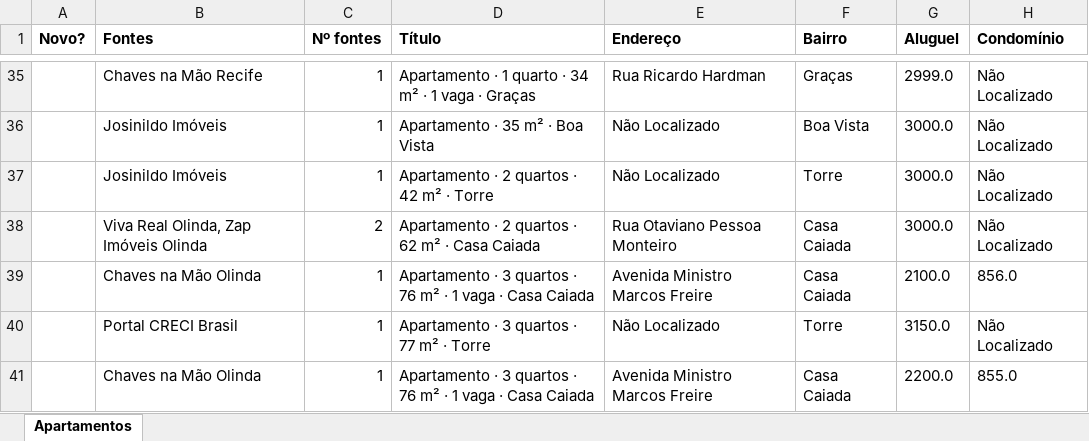
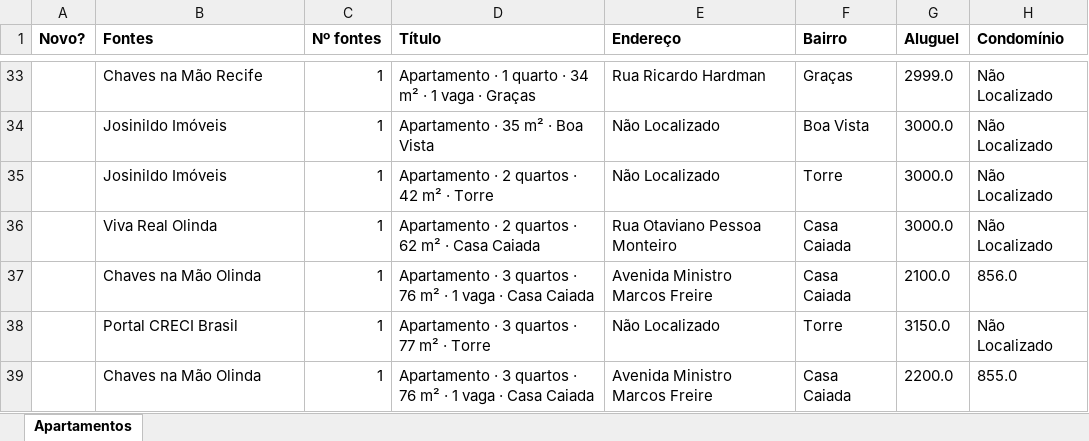
Before and after one commit to jlfig13/busca-imovel, an Excel workbook: saida/apartamentos.xlsx, sheet Apartamentos, drawn as a sheet; only a part is shown, gaps mark what is left out; values as stored, in another font and other column widths than the file's, no borders; addresses are those after the commit; the diff covers the shown part only; the diff names each change by its address in the sheet, - before the commit and + after, or states it on an @@ line.

```diff
--- a/saida/apartamentos.xlsx (sheet Apartamentos)
+++ b/saida/apartamentos.xlsx (sheet Apartamentos)
-B36 (Fontes): Viva Real Olinda, Zap Imóveis Olinda
+B36 (Fontes): Viva Real Olinda
-C36 (Nº fontes): 2
+C36 (Nº fontes): 1
```
Also changed, not shown: 3 added rows, 3 removed rows and 8 edited cells elsewhere in this sheet, 1 other file.
